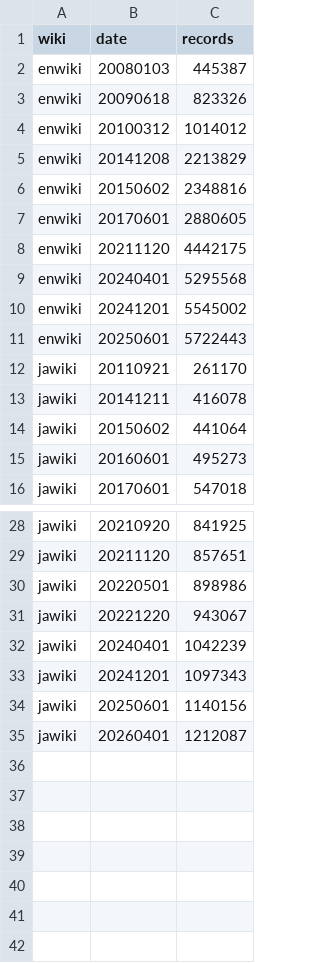
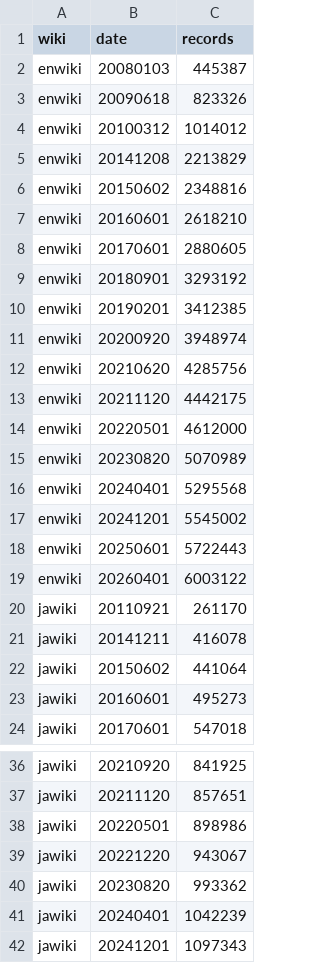
Before and after one commit to CALIL/citation, a TSV file: tools/backfill-counts.tsv, drawn as a sheet; only a part is shown, gaps mark what is left out; the shorter side is filled out with more unchanged rows; the diff names each change by its address in the sheet, - before the commit and + after, or states it on an @@ line.

Commit message:
Add torrent support for backfilling past dumps and update CHANGELOG

```diff
--- a/tools/backfill-counts.tsv
+++ b/tools/backfill-counts.tsv
+row 7: enwiki | 20160601 | 2618210
+row 9: enwiki | 20180901 | 3293192
+row 10: enwiki | 20190201 | 3412385
+row 11: enwiki | 20200920 | 3948974
+row 12: enwiki | 20210620 | 4285756
+row 14: enwiki | 20220501 | 4612000
+row 15: enwiki | 20230820 | 5070989
+row 19: enwiki | 20260401 | 6003122
+row 40: jawiki | 20230820 | 993362
```
Also changed, not shown: 4 other files.
